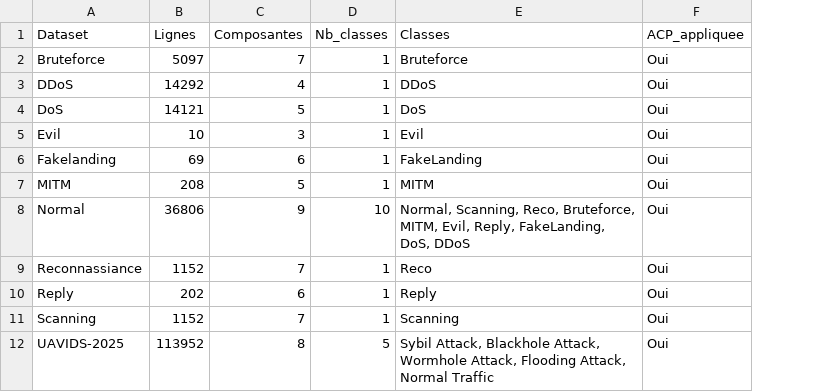
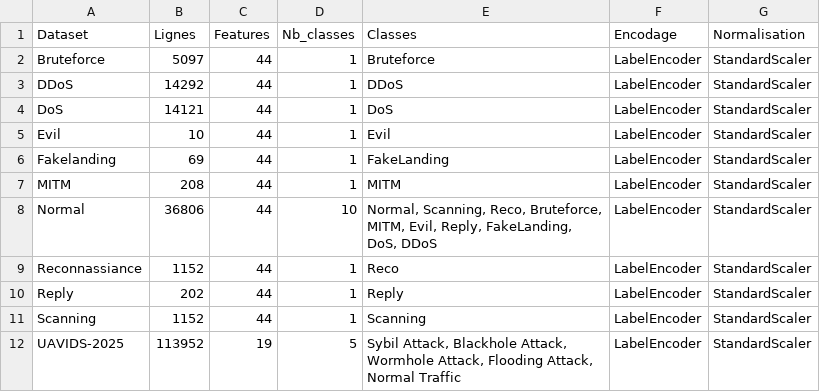
Before and after one commit to Sidiyakhabaz/Projet_Analyse_Dataset_drones, a CSV file: Rapport/tables/documentation_datasets.csv, drawn as a sheet; removed rows and columns are numbered as before the commit, all else as after; the diff names each change by its address in the sheet, - before the commit and + after, or states it on an @@ line.

```diff
--- a/Rapport/tables/documentation_datasets.csv
+++ b/Rapport/tables/documentation_datasets.csv
-column C (Composantes), rows 2-12: 7 | 4 | 5 | 3 | 6 | 5 | 9 | 7 | 6 | 7 | 8
+column C (Features), rows 2-12: 44 | 44 | 44 | 44 | 44 | 44 | 44 | 44 | 44 | 44 | 19
-column F (ACP_appliquee), rows 2-12: all Oui
+column F (Encodage), rows 2-12: all LabelEncoder
+column G (Normalisation), rows 2-12: all StandardScaler
```
Also changed, not shown: 1 other file.
